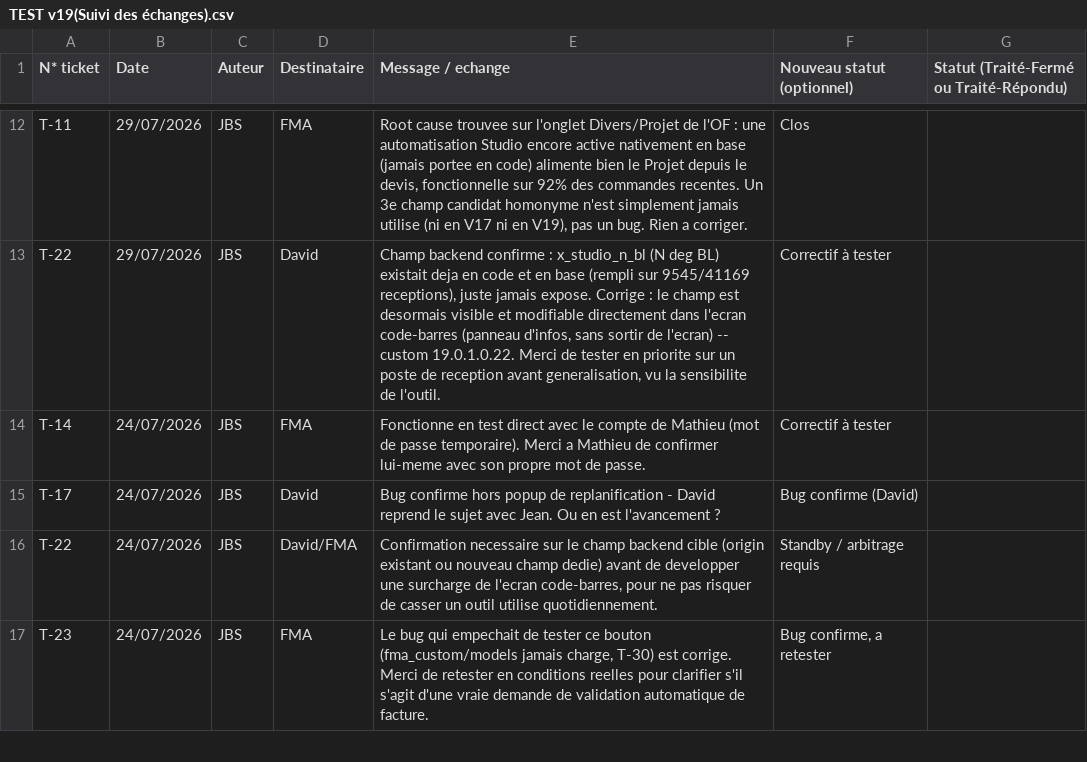
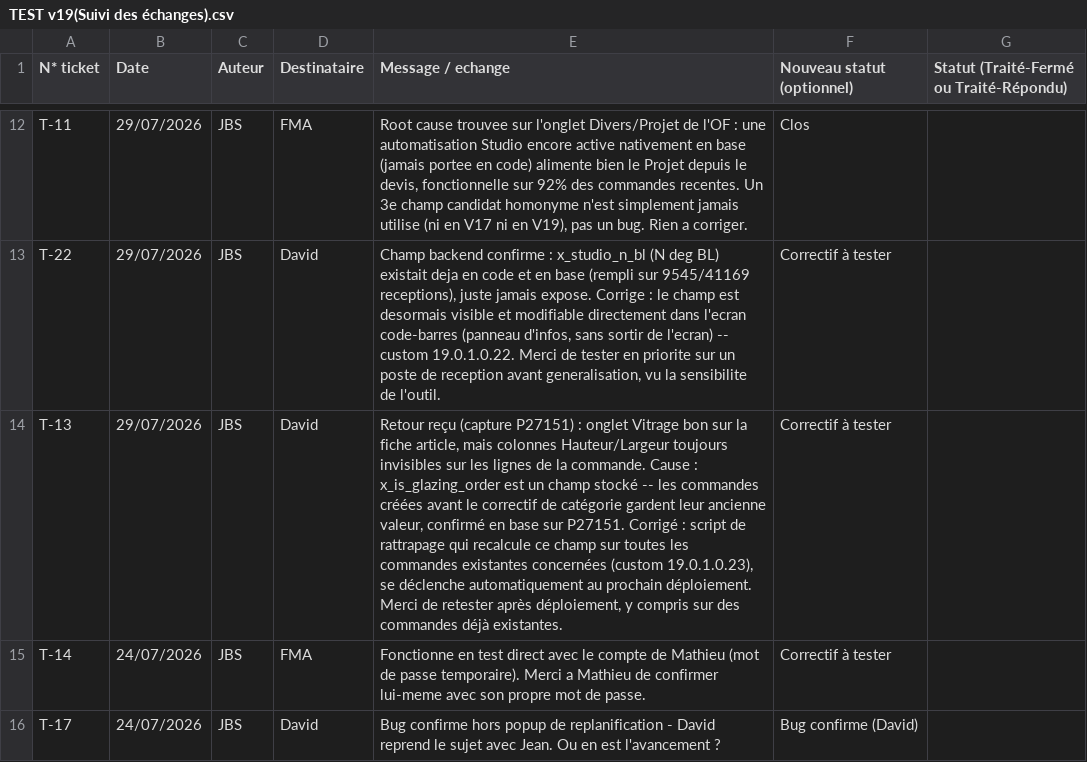
Before and after one commit to DAVSOR64/FMA, a CSV file: .docs/TEST v19(Suivi des échanges).csv, drawn as a sheet; only a part is shown, gaps mark what is left out; the shorter side is filled out with more unchanged rows; the diff names each change by its address in the sheet, - before the commit and + after, or states it on an @@ line.

Commit message:
fix: rattraper x_is_glazing_order sur les commandes d'achat existantes (T-13)
Retour métier (capture P27151) : l'onglet Vitrage de la fiche article
est bon, mais les colonnes Hauteur/Largeur restent invisibles sur les
lignes de commande déjà existantes. Cause : x_is_glazing_order est un
champ stocké -- les commandes créées avant le correctif de catégorie
(02_REMPLISSAGE, commit 50a890f) gardent leur ancienne valeur (False)
tant que rien ne déclenche un recalcul. Confirmé en base : P27151 a bien
une ligne de cette catégorie mais x_is_glazing_order = false.

Script de rattrapage ajouté (migrations/19.0.1.0.23) qui recalcule ce
champ sur toutes les commandes d'achat existantes ayant une ligne
02_REMPLISSAGE, exécuté automatiquement à la prochaine mise à jour du
module.

```diff
--- a/.docs/TEST v19(Suivi des échanges).csv
+++ b/.docs/TEST v19(Suivi des échanges).csv
+row 14: T-13 | 29/07/2026 | JBS | David | Retour reçu (capture P27151) : onglet Vitrage bon sur la fiche article, mais colonnes Hauteur/Largeur toujours invisibles sur les lignes de la commande. Cause : x_is_glazing_order est un champ stocké -- les commandes créées avant le correctif de catégorie gardent leur ancienne valeur, confirmé en base sur P27151. Corrigé : script de rattrapage qui recalcule ce champ sur toutes les commandes existantes concernées (custom 19.0.1.0.23), se déclenche automatiquement au prochain déploiement. Merci de retester après déploiement, y compris sur des commandes déjà existantes. | Correctif à tester
```
Also changed, not shown: 3 other files.
